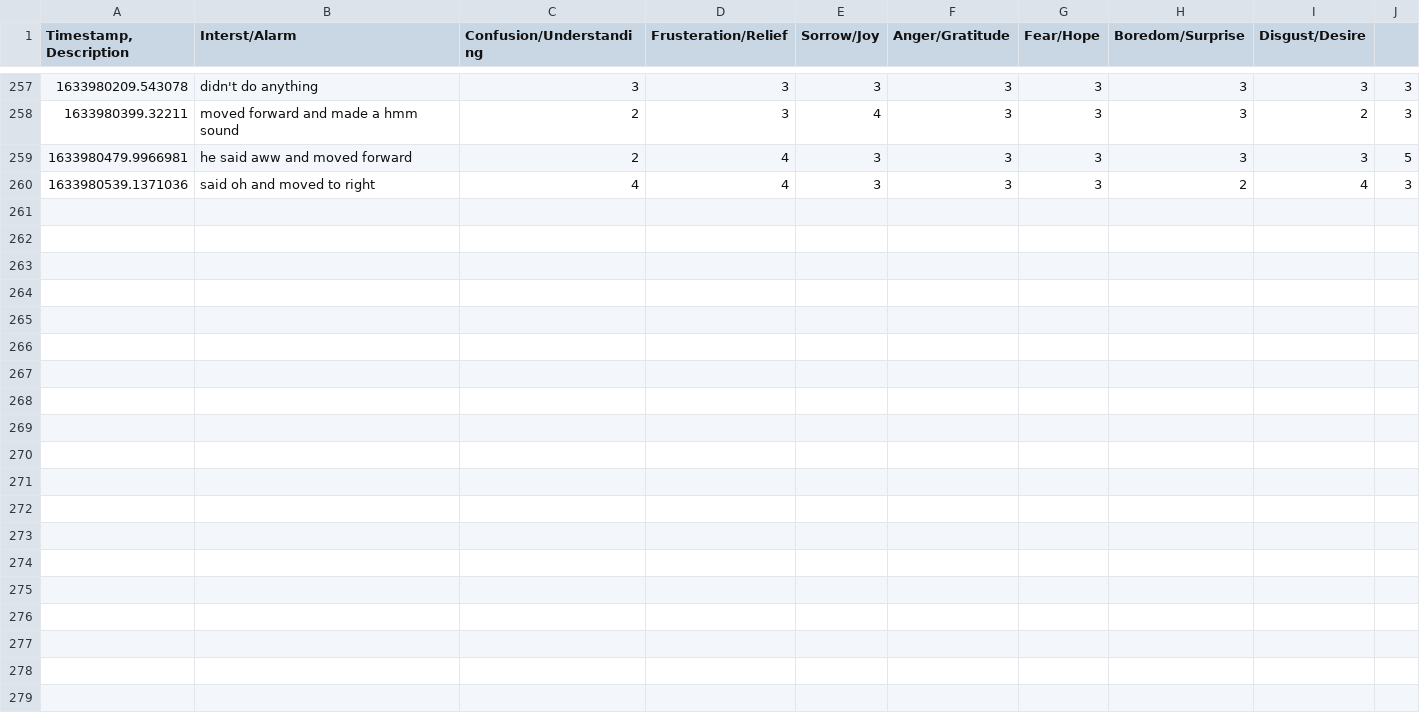
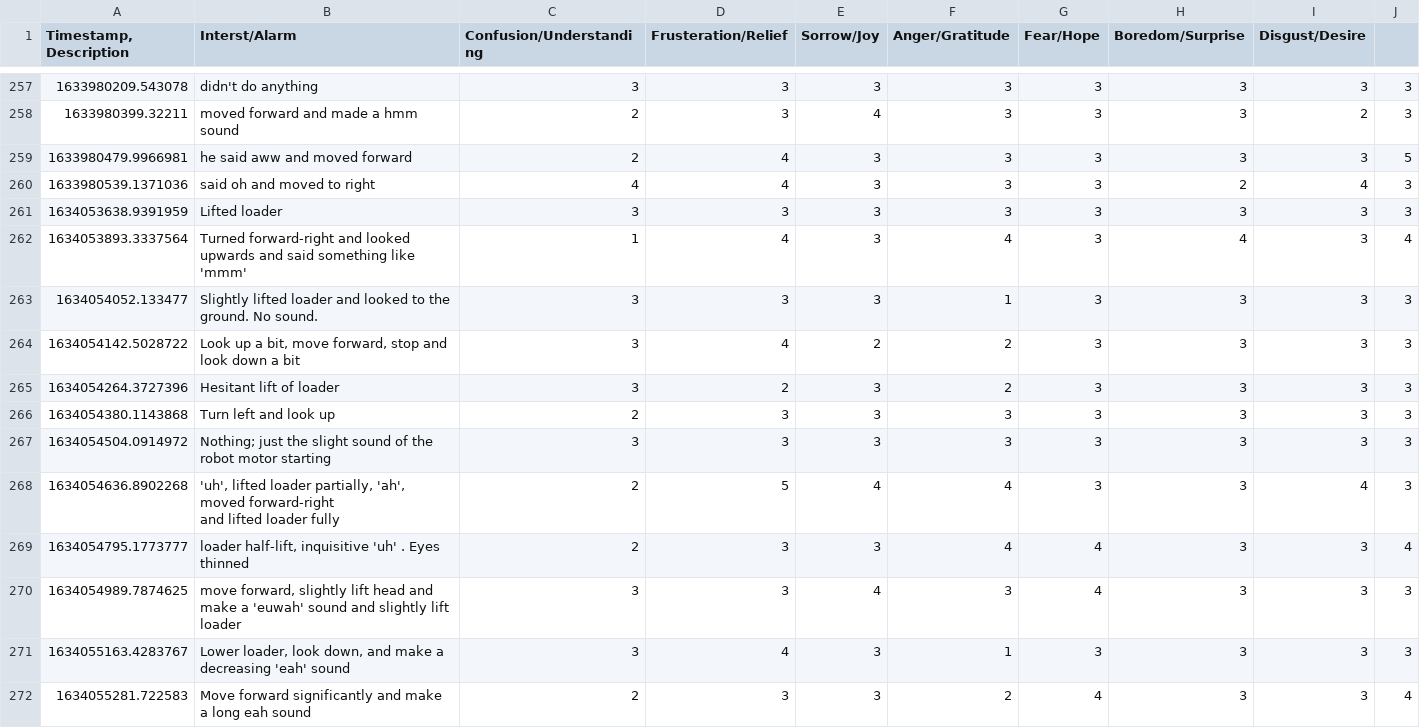
Before and after one commit to Diginyx/hadreb, a CSV file: responses_cozmo.csv, drawn as a sheet; only a part is shown, gaps mark what is left out; ↵ is a line break in a cell; the diff names each change by its address in the sheet, - before the commit and + after, or states it on an @@ line.

Commit message:
update cozmo data

```diff
--- a/responses_cozmo.csv
+++ b/responses_cozmo.csv
+row 261: 1634053638.9391959 | Lifted loader | 3 | 3 | 3 | 3 | 3 | 3 | 3 | 3
+row 262: 1634053893.3337564 | Turned forward-right and looked upwards and said something like 'mmm' | 1 | 4 | 3 | 4 | 3 | 4 | 3 | 4
+row 263: 1634054052.133477 | Slightly lifted loader and looked to the ground. No sound. | 3 | 3 | 3 | 1 | 3 | 3 | 3 | 3
+row 264: 1634054142.5028722 | Look up a bit, move forward, stop and look down a bit | 3 | 4 | 2 | 2 | 3 | 3 | 3 | 3
+row 265: 1634054264.3727396 | Hesitant lift of loader | 3 | 2 | 3 | 2 | 3 | 3 | 3 | 3
+row 266: 1634054380.1143868 | Turn left and look up | 2 | 3 | 3 | 3 | 3 | 3 | 3 | 3
+row 267: 1634054504.0914972 | Nothing; just the slight sound of the robot motor starting | 3 | 3 | 3 | 3 | 3 | 3 | 3 | 3
+row 268: 1634054636.8902268 | 'uh', lifted loader partially, 'ah', moved forward-right ↵ and lifted loader fully | 2 | 5 | 4 | 4 | 3 | 3 | 4 | 3
+row 269: 1634054795.1773777 | loader half-lift, inquisitive 'uh' . Eyes thinned | 2 | 3 | 3 | 4 | 4 | 3 | 3 | 4
+row 270: 1634054989.7874625 | move forward, slightly lift head and make a 'euwah' sound and slightly lift loader | 3 | 3 | 4 | 3 | 4 | 3 | 3 | 3
+row 271: 1634055163.4283767 | Lower loader, look down, and make a decreasing 'eah' sound | 3 | 4 | 3 | 1 | 3 | 3 | 3 | 3
+row 272: 1634055281.722583 | Move forward significantly and make a long eah sound | 2 | 3 | 3 | 2 | 4 | 3 | 3 | 4
```
Also changed, not shown: 1 other file.
